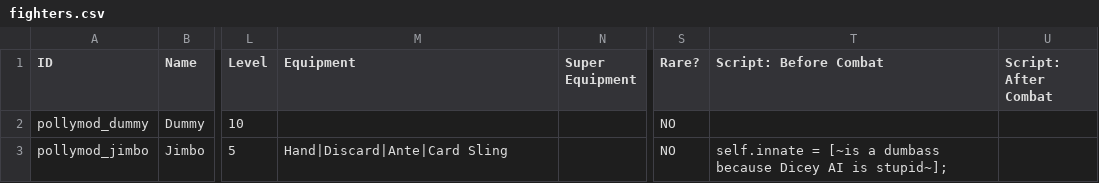
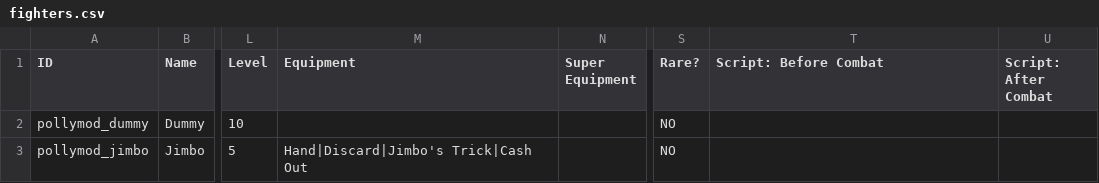
Before and after one commit to Polly224/pollymod, a CSV file: _append/data/text/fighters.csv, drawn as a sheet; only a part is shown, gaps mark what is left out; the diff names each change by its address in the sheet, - before the commit and + after, or states it on an @@ line.

```diff
--- a/_append/data/text/fighters.csv
+++ b/_append/data/text/fighters.csv
-M3 (Equipment): Hand|Discard|Ante|Card Sling
+M3 (Equipment): Hand|Discard|Jimbo's Trick|Cash Out
-T3 (Script: Before Combat): self.innate = [~is a dumbass because Dicey AI is stupid~];
+T3 (Script: Before Combat): (empty)
```
Also changed, not shown: _append/data/text/equipment.csv, _append/data/text/statuseffects.csv.
